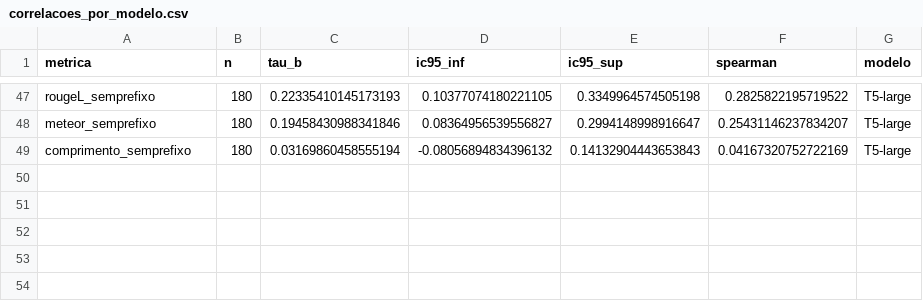
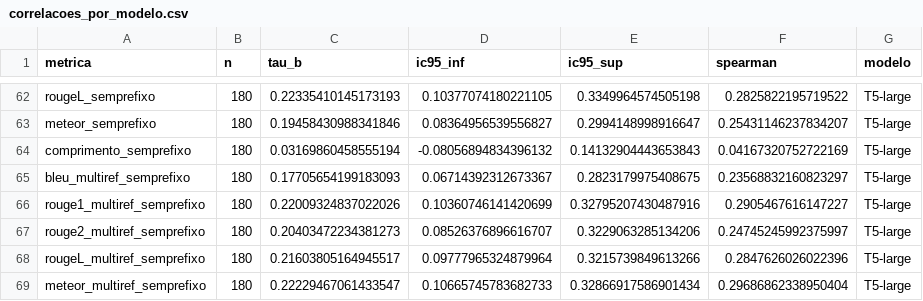
Before and after one commit to caiobozzprocopilot/pibic, a CSV file: results/correlacoes_por_modelo.csv, drawn as a sheet; only a part is shown, gaps mark what is left out; the diff covers the shown part only; the diff names each change by its address in the sheet, - before the commit and + after, or states it on an @@ line.

```diff
--- a/results/correlacoes_por_modelo.csv
+++ b/results/correlacoes_por_modelo.csv
+row 65: bleu_multiref_semprefixo | 180 | 0.17705654199183093 | 0.06714392312673367 | 0.2823179975408675 | 0.23568832160823297 | T5-large
+row 66: rouge1_multiref_semprefixo | 180 | 0.22009324837022026 | 0.10360746141420699 | 0.32795207430487916 | 0.2905467616147227 | T5-large
+row 67: rouge2_multiref_semprefixo | 180 | 0.20403472234381273 | 0.08526376896616707 | 0.3229063285134206 | 0.24745245992375997 | T5-large
+row 68: rougeL_multiref_semprefixo | 180 | 0.21603805164945517 | 0.09777965324879964 | 0.3215739849613266 | 0.2847626026022396 | T5-large
+row 69: meteor_multiref_semprefixo | 180 | 0.22229467061433547 | 0.10665745783682733 | 0.32866917586901434 | 0.29686862338950404 | T5-large
```
Also changed, not shown: 17 added rows, 2 removed rows and 3 edited cells elsewhere in this file, results/correlacoes_sem_copias.csv, 6 other files.
